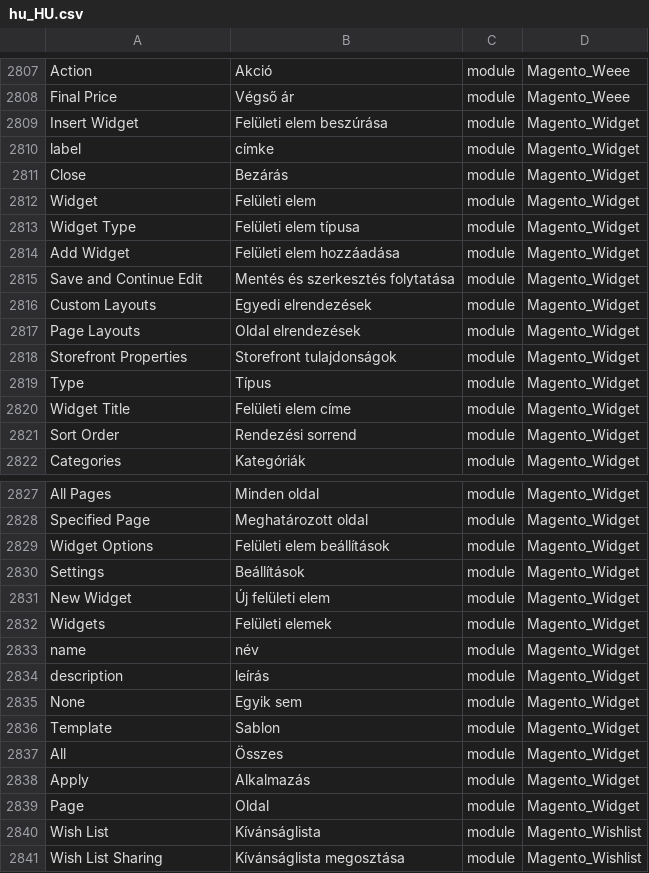
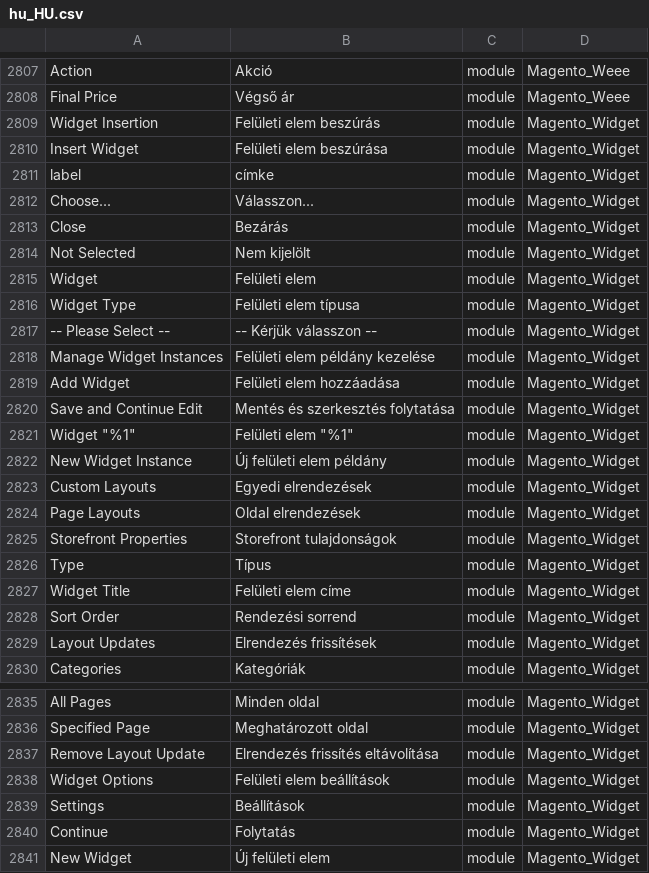
Before and after one commit to Magento2Translations/language_hu_hu, a CSV file: hu_HU.csv, drawn as a sheet; only a part is shown, gaps mark what is left out; the shorter side is filled out with more unchanged rows; the diff names each change by its address in the sheet, - before the commit and + after, or states it on an @@ line.

```diff
--- a/hu_HU.csv
+++ b/hu_HU.csv
+row 2809: Widget Insertion | Felületi elem beszúrás | module | Magento_Widget
+row 2812: Choose... | Válasszon... | module | Magento_Widget
+row 2814: Not Selected | Nem kijelölt | module | Magento_Widget
+row 2817: -- Please Select -- | -- Kérjük válasszon -- | module | Magento_Widget
+row 2818: Manage Widget Instances | Felületi elem példány kezelése | module | Magento_Widget
+row 2821: Widget "%1" | Felületi elem "%1" | module | Magento_Widget
+row 2822: New Widget Instance | Új felületi elem példány | module | Magento_Widget
+row 2829: Layout Updates | Elrendezés frissítések | module | Magento_Widget
+row 2837: Remove Layout Update | Elrendezés frissítés eltávolítása | module | Magento_Widget
+row 2840: Continue | Folytatás | module | Magento_Widget
```
Also changed, not shown: 1 other file.
